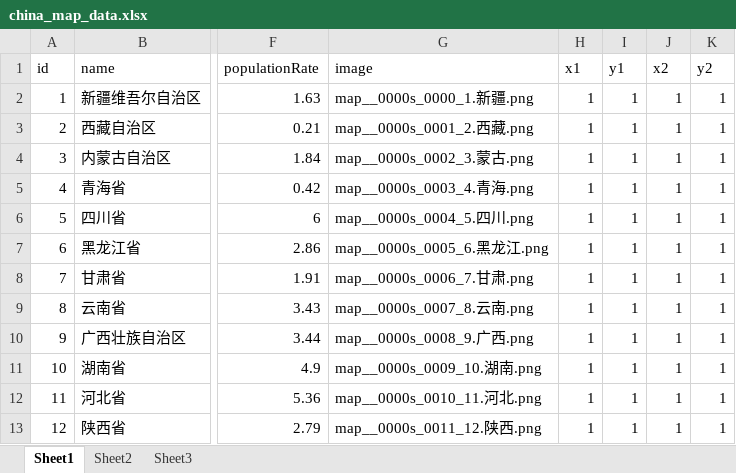
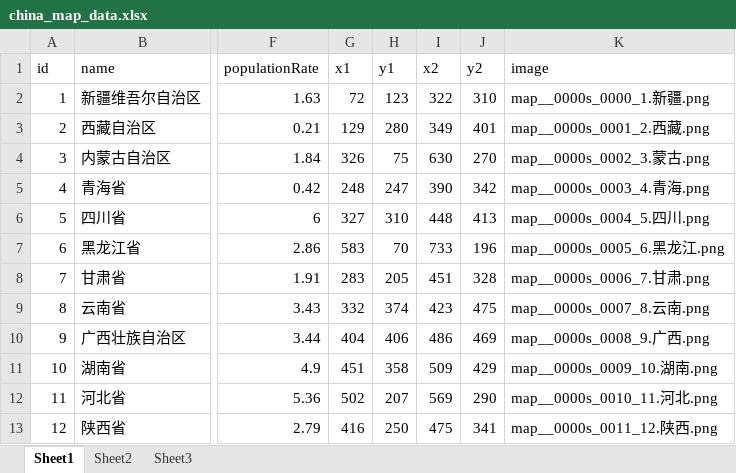
Before and after one commit to frogcherry/prefuse-china-map-info, an Excel workbook: data/china_map_data.xlsx, sheet Sheet1, drawn as a sheet; only a part is shown, gaps mark what is left out; values as stored, in another font and other column widths than the file's, no borders; removed rows and columns are numbered as before the commit, all else as after; the diff names each change by its address in the sheet, - before the commit and + after, or states it on an @@ line.

```diff
--- a/data/china_map_data.xlsx (sheet Sheet1)
+++ b/data/china_map_data.xlsx (sheet Sheet1)
+column G (x1), rows 2-13: 72 | 129 | 326 | 248 | 327 | 583 | 283 | 332 | 404 | 451 | 502 | 416
+column H (y1), rows 2-13: 123 | 280 | 75 | 247 | 310 | 70 | 205 | 374 | 406 | 358 | 207 | 250
+column I (x2), rows 2-13: 322 | 349 | 630 | 390 | 448 | 733 | 451 | 423 | 486 | 509 | 569 | 475
+column J (y2), rows 2-13: 310 | 401 | 270 | 342 | 413 | 196 | 328 | 475 | 469 | 429 | 290 | 341
-column H (x1), rows 2-13: all 1
-column I (y1), rows 2-13: all 1
-column J (x2), rows 2-13: all 1
-column K (y2), rows 2-13: all 1
```
Also changed, not shown: 7 other files.
